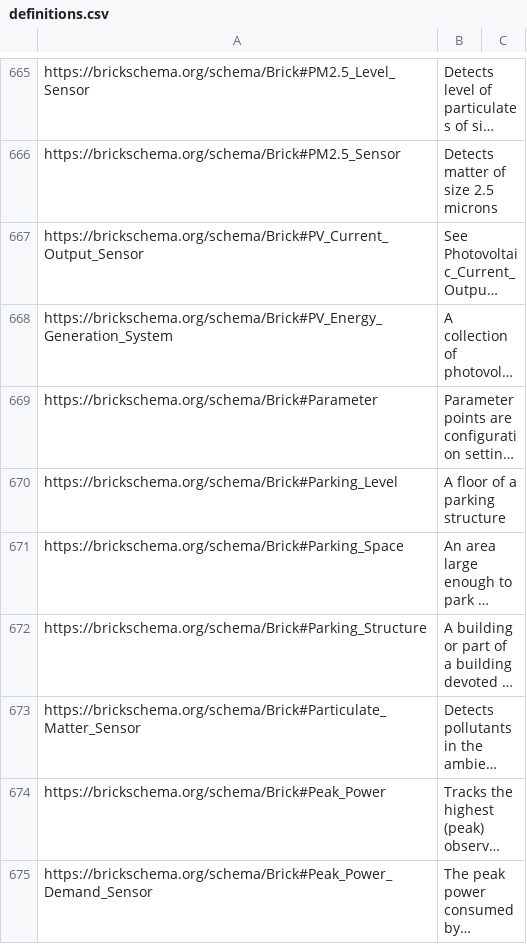
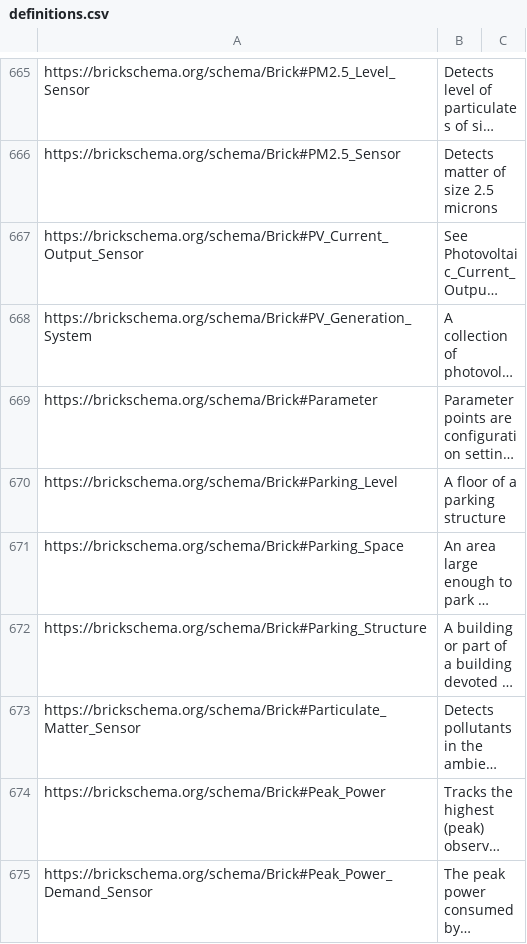
Before and after one commit to BrickSchema/Brick, a CSV file: bricksrc/definitions.csv, drawn as a sheet; only a part is shown, gaps mark what is left out; long unchanged cells end in …; the diff names each change by its address in the sheet, - before the commit and + after, or states it on an @@ line.

Commit message:
fix class name in definition

```diff
--- a/bricksrc/definitions.csv
+++ b/bricksrc/definitions.csv
-A668: https://brickschema.org/schema/Brick#PV_Energy_Generation_System
+A668: https://brickschema.org/schema/Brick#PV_Generation_System
```
